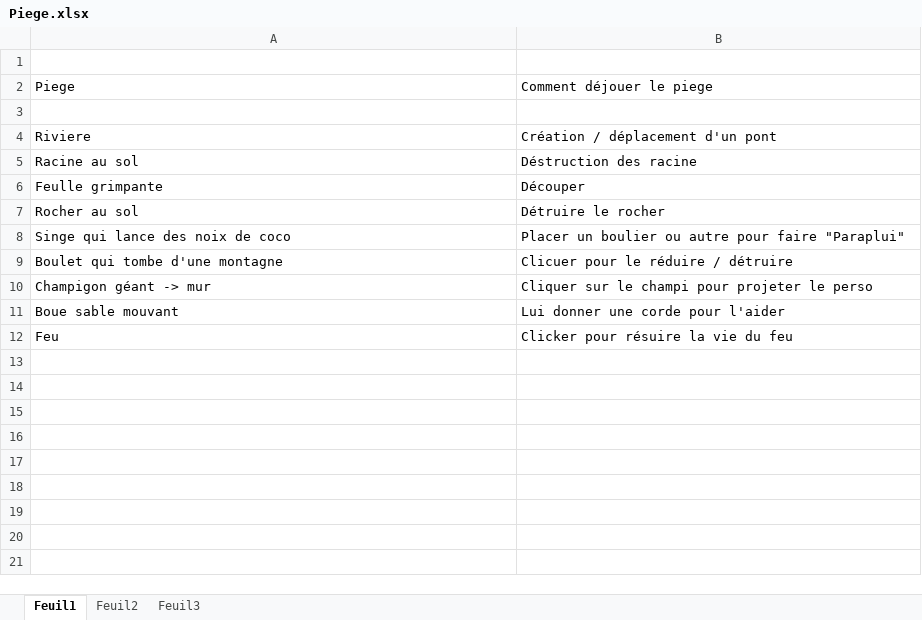
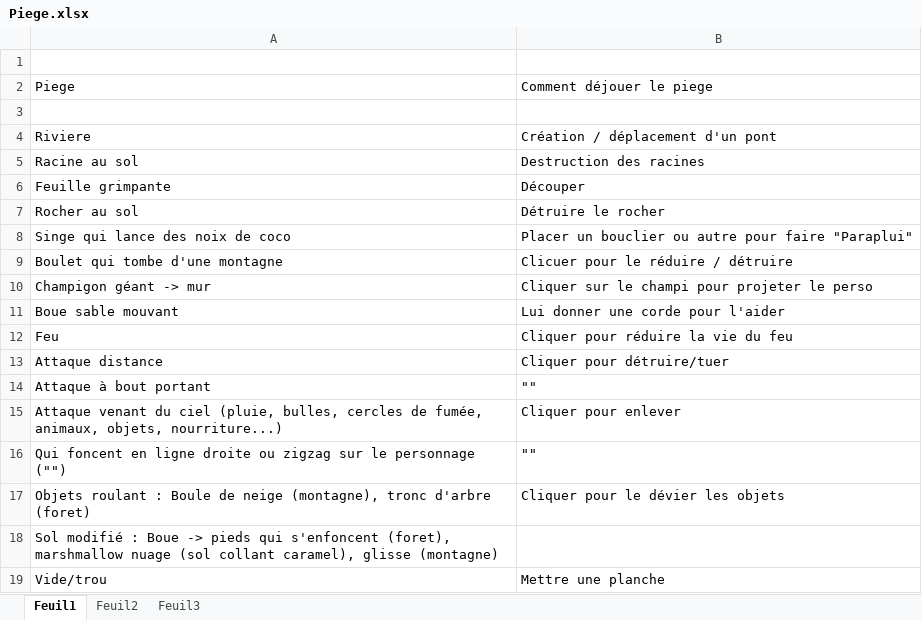
Before and after one commit to Loriin/Groom, an Excel workbook: Piege.xlsx, sheet Feuil1, drawn as a sheet; values as stored, in another font and other column widths than the file's, no borders; the diff names each change by its address in the sheet, - before the commit and + after, or states it on an @@ line.

Commit message:
Piege MAJ + coordonnées de la team

```diff
--- a/Piege.xlsx (sheet Feuil1)
+++ b/Piege.xlsx (sheet Feuil1)
-B5: Déstruction des racine
+B5: Destruction des racines
-A6: Feulle grimpante
+A6: Feuille grimpante
-B8: Placer un boulier ou autre…
+B8: Placer un bouclier ou autre…
-B12: Clicker pour résuire la vie du feu
+B12: Cliquer pour réduire la vie du feu
+row 13: Attaque distance | Cliquer pour détruire/tuer
+row 14: Attaque à bout portant | ""
+row 15: Attaque venant du ciel (pluie, bulles, cercles de fumée, animaux, objets, nourriture...) | Cliquer pour enlever
+row 16: Qui foncent en ligne droite ou zigzag sur le personnage ("") | ""
+row 17: Objets roulant : Boule de neige (montagne), tronc d'arbre (foret) | Cliquer pour le dévier les objets
+row 18: Sol modifié : Boue -> pieds qui s'enfoncent (foret), marshmallow nuage (sol collant caramel), glisse (montagne)
+row 19: Vide/trou | Mettre une planche
```
Also changed, not shown: 1 other file.
